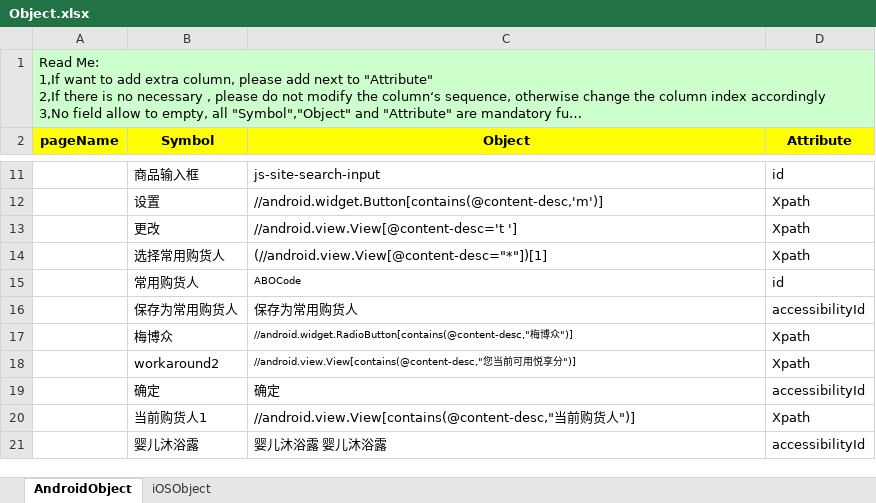
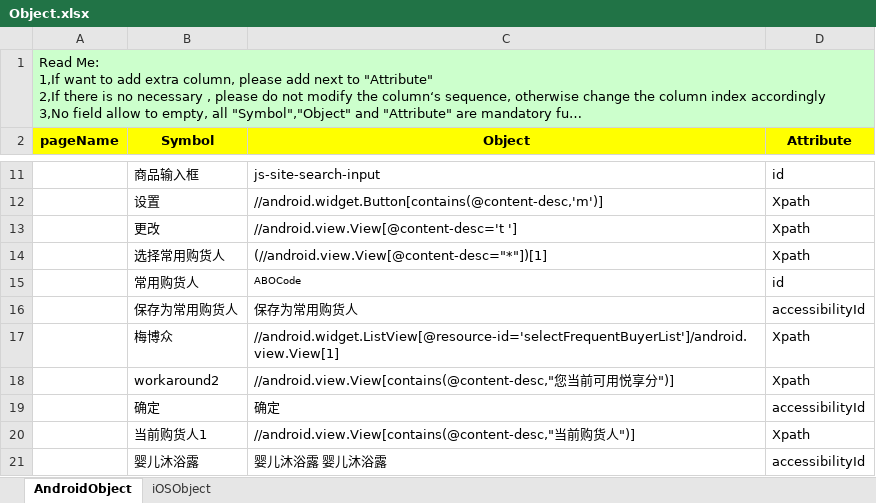
Before and after one commit to penghuibys/automation, an Excel workbook: Desktop/appium/backup/PractitionerPortal_automation/appiumtest/resource/pageobject/Object.xlsx, sheet AndroidObject, drawn as a sheet; only a part is shown, gaps mark what is left out; long unchanged cells end in …; values as stored, in another font and other column widths than the file's, no borders; the diff names each change by its address in the sheet, - before the commit and + after, or states it on an @@ line.

```diff
--- a/Desktop/appium/backup/PractitionerPortal_automation/appiumtest/resource/pageobject/Object.xlsx (sheet AndroidObject)
+++ b/Desktop/appium/backup/PractitionerPortal_automation/appiumtest/resource/pageobject/Object.xlsx (sheet AndroidObject)
-C17 (Object): //android.widget.RadioButton[contains(@content-desc,"梅博众")]
+C17 (Object): //android.widget.ListView[@resource-id='selectFrequentBuyerList']/android.view.View[1]
@@ C17:C18 text size: larger @@
```
Also changed, not shown: 4 other files.
